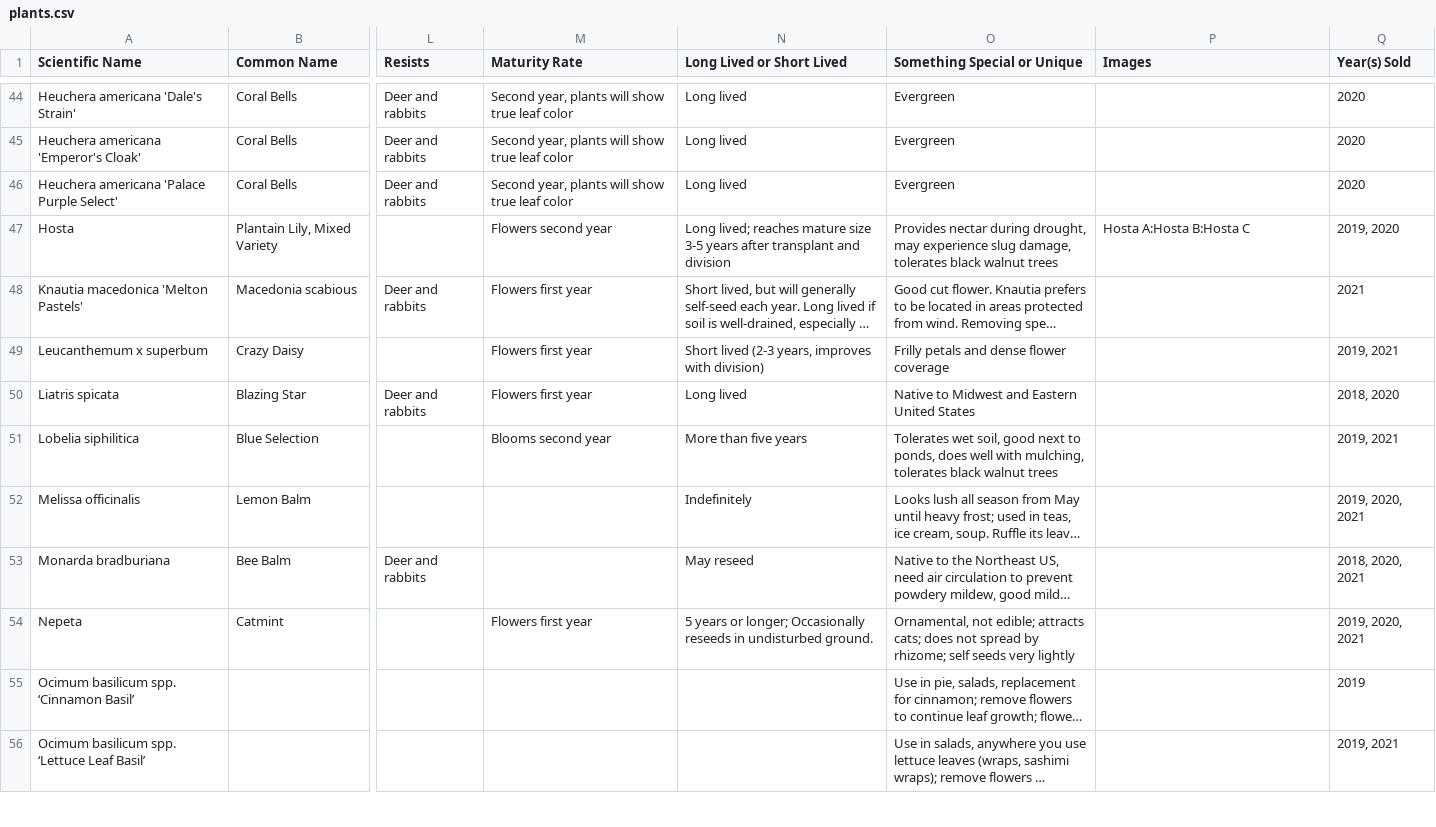
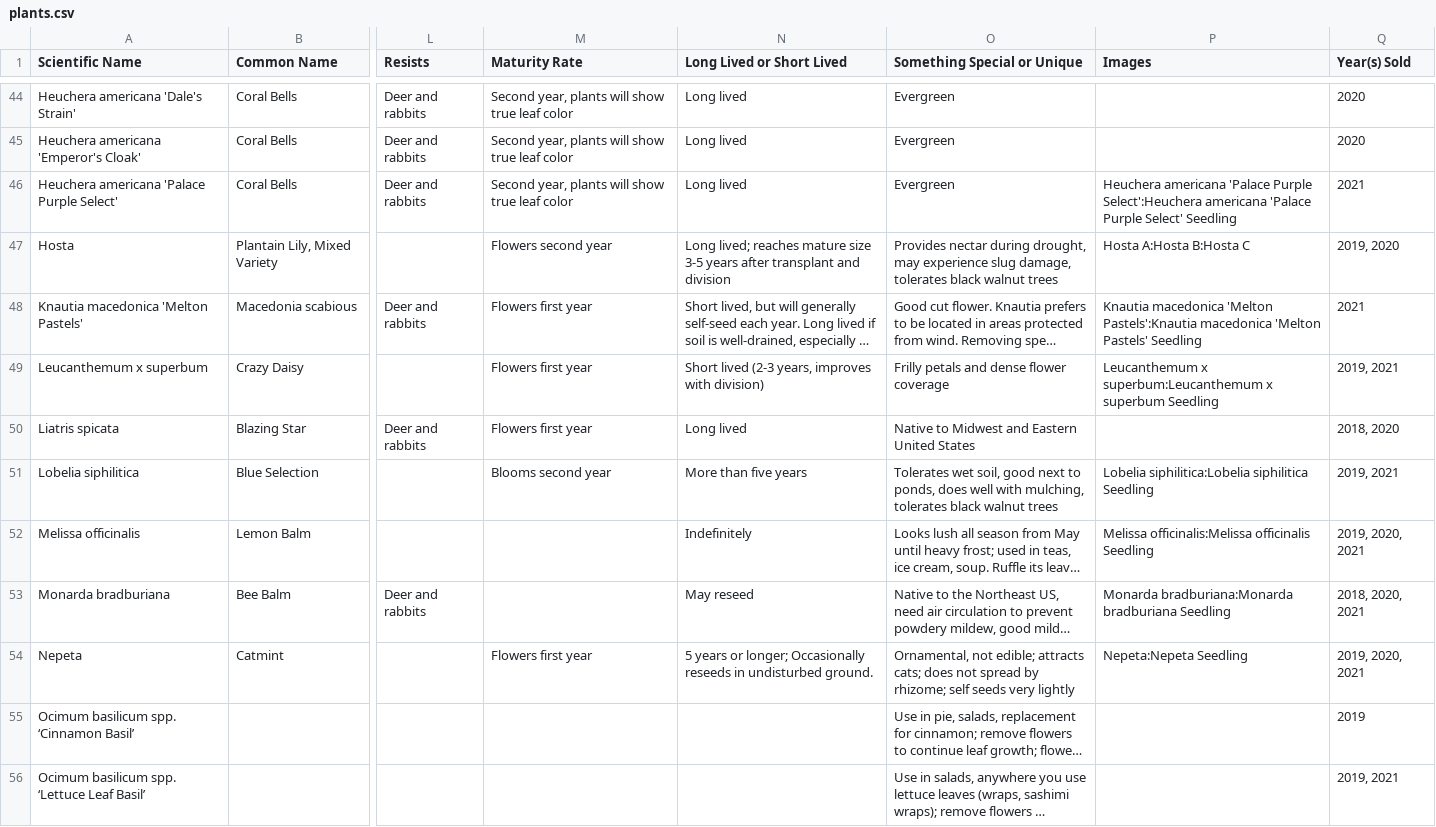
Before and after one commit to alfilo/flutterby, a CSV file: plants.csv, drawn as a sheet; only a part is shown, gaps mark what is left out; long unchanged cells end in …; the diff covers the shown part only; the diff names each change by its address in the sheet, - before the commit and + after, or states it on an @@ line.

Commit message:
Add images for plant seedlings

```diff
--- a/plants.csv
+++ b/plants.csv
-P46 (Images): (empty)
+P46 (Images): Heuchera americana 'Palace Purple Select':Heuchera americana 'Palace Purple Select' Seedling
-Q46 (Year(s) Sold): 2020
+Q46 (Year(s) Sold): 2021
-P48 (Images): (empty)
+P48 (Images): Knautia macedonica 'Melton Pastels':Knautia macedonica 'Melton Pastels' Seedling
-P49 (Images): (empty)
+P49 (Images): Leucanthemum x superbum:Leucanthemum x superbum Seedling
-P51 (Images): (empty)
+P51 (Images): Lobelia siphilitica:Lobelia siphilitica Seedling
-P52 (Images): (empty)
+P52 (Images): Melissa officinalis:Melissa officinalis Seedling
-P53 (Images): (empty)
+P53 (Images): Monarda bradburiana:Monarda bradburiana Seedling
-P54 (Images): (empty)
+P54 (Images): Nepeta:Nepeta Seedling
```
Also changed, not shown: 26 edited cells elsewhere in this file, 37 other files.
